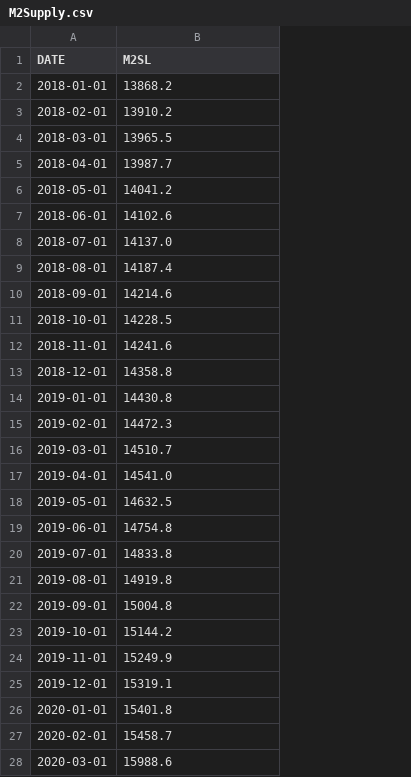
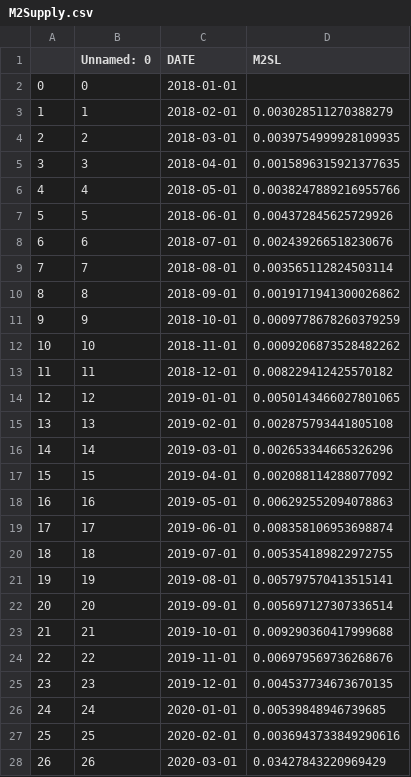
Before and after one commit to HGhuster/STA250final, a CSV file: Final project/Data/Processed/Macro/M2Supply.csv, drawn as a sheet; only a part is shown; addresses are those after the commit; the diff covers the shown part only; the diff names each change by its address in the sheet, - before the commit and + after, or states it on an @@ line.

```diff
--- a/Final project/Data/Processed/Macro/M2Supply.csv
+++ b/Final project/Data/Processed/Macro/M2Supply.csv
+column A, rows 2-28: 0 | 1 | 2 | 3 | 4 | 5 | 6 | 7 | 8 | 9 | 10 | 11 | 12 | 13 | 14 | 15 | 16 | 17 | 18 | 19 | 20 | 21 | 22 | 23 | 24 | 25 | 26
+column B (Unnamed: 0), rows 2-28: 0 | 1 | 2 | 3 | 4 | 5 | 6 | 7 | 8 | 9 | 10 | 11 | 12 | 13 | 14 | 15 | 16 | 17 | 18 | 19 | 20 | 21 | 22 | 23 | 24 | 25 | 26
-D2 (M2SL): 13868.2
+D2 (M2SL): (empty)
-D3 (M2SL): 13910.2
+D3 (M2SL): 0.003028511270388279
-D4 (M2SL): 13965.5
+D4 (M2SL): 0.0039754999928109935
-D5 (M2SL): 13987.7
+D5 (M2SL): 0.0015896315921377635
-D6 (M2SL): 14041.2
+D6 (M2SL): 0.0038247889216955766
-D7 (M2SL): 14102.6
+D7 (M2SL): 0.004372845625729926
-D8 (M2SL): 14137.0
+D8 (M2SL): 0.002439266518230676
-D9 (M2SL): 14187.4
+D9 (M2SL): 0.003565112824503114
-D10 (M2SL): 14214.6
+D10 (M2SL): 0.0019171941300026862
-D11 (M2SL): 14228.5
+D11 (M2SL): 0.0009778678260379259
-D12 (M2SL): 14241.6
+D12 (M2SL): 0.0009206873528482262
-D13 (M2SL): 14358.8
+D13 (M2SL): 0.008229412425570182
-D14 (M2SL): 14430.8
+D14 (M2SL): 0.0050143466027801065
-D15 (M2SL): 14472.3
+D15 (M2SL): 0.002875793441805108
-D16 (M2SL): 14510.7
+D16 (M2SL): 0.002653344665326296
-D17 (M2SL): 14541.0
+D17 (M2SL): 0.002088114288077092
-D18 (M2SL): 14632.5
+D18 (M2SL): 0.006292552094078863
-D19 (M2SL): 14754.8
+D19 (M2SL): 0.008358106953698874
-D20 (M2SL): 14833.8
+D20 (M2SL): 0.005354189822972755
-D21 (M2SL): 14919.8
+D21 (M2SL): 0.005797570413515141
-D22 (M2SL): 15004.8
+D22 (M2SL): 0.005697127307336514
-D23 (M2SL): 15144.2
+D23 (M2SL): 0.009290360417999688
-D24 (M2SL): 15249.9
+D24 (M2SL): 0.006979569736268676
-D25 (M2SL): 15319.1
+D25 (M2SL): 0.004537734673670135
-D26 (M2SL): 15401.8
+D26 (M2SL): 0.00539848946739685
-D27 (M2SL): 15458.7
+D27 (M2SL): 0.0036943733849290616
-D28 (M2SL): 15988.6
+D28 (M2SL): 0.03427843220969429
```
Also changed, not shown: 33 edited cells elsewhere in this file, Final project/Data/beef_price_2004.csv, 1 other file.
